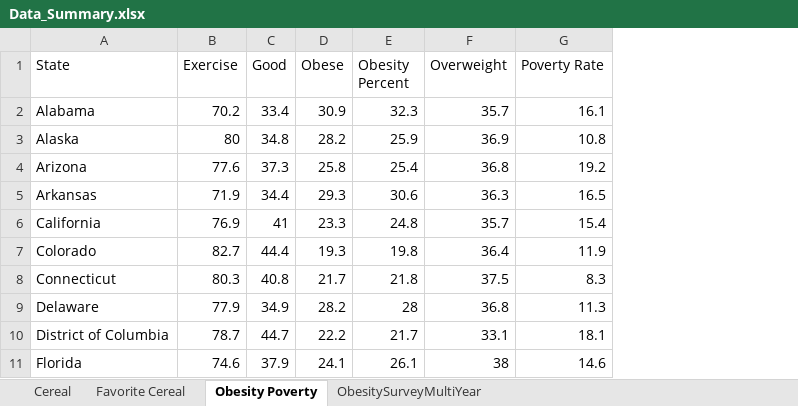
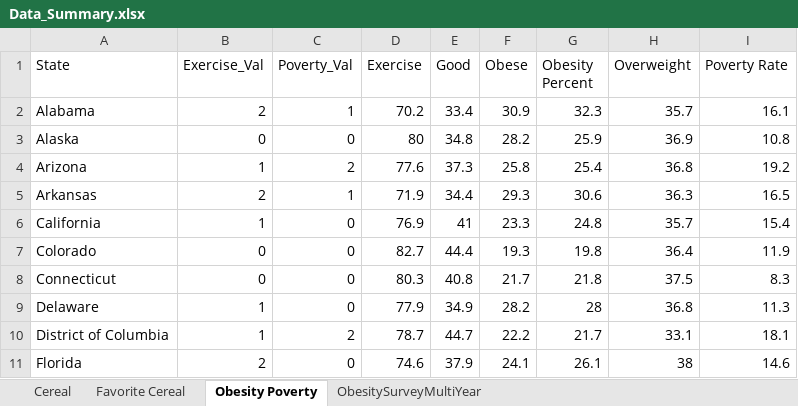
Before and after one commit to lillianiwaniszyn/Poverty_Obesity_Visual, an Excel workbook: Data_Summary.xlsx, sheet Obesity Poverty, drawn as a sheet; only a part is shown; values as stored, in another font and other column widths than the file's, no borders; the diff names each change by its address in the sheet, - before the commit and + after, or states it on an @@ line.

```diff
--- a/Data_Summary.xlsx (sheet Obesity Poverty)
+++ b/Data_Summary.xlsx (sheet Obesity Poverty)
+column B (Exercise_Val), rows 2-11: 2 | 0 | 1 | 2 | 1 | 0 | 0 | 1 | 1 | 2
+column C (Poverty_Val), rows 2-11: 1 | 0 | 2 | 1 | 0 | 0 | 0 | 0 | 2 | 0
```
Also changed, not shown: 3 other files.
